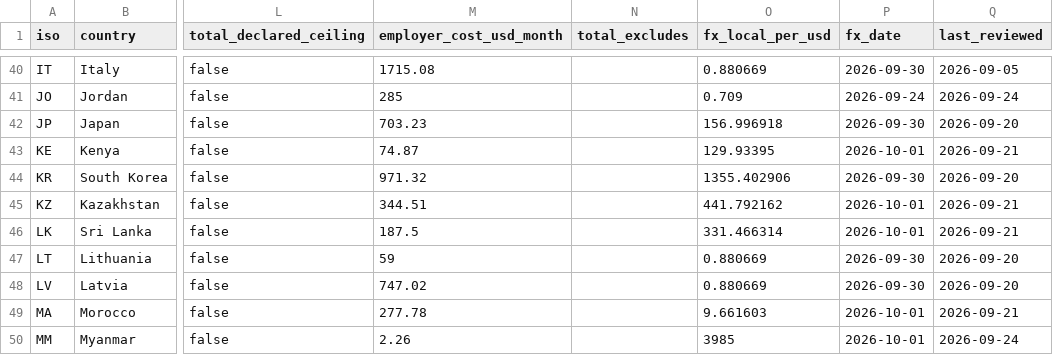
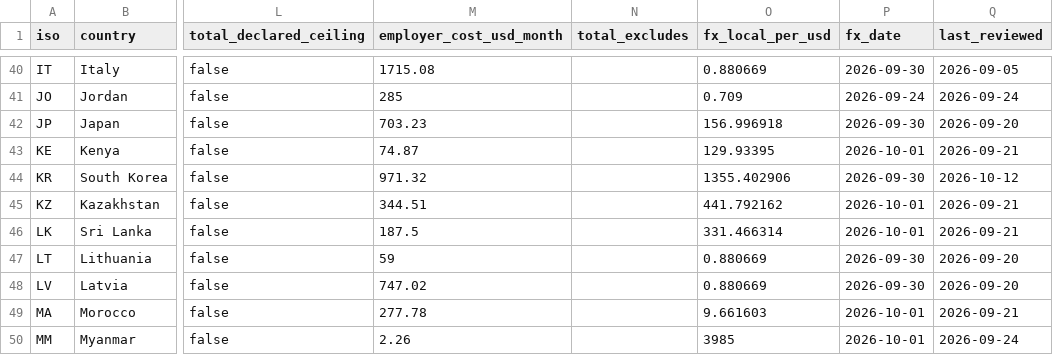
Before and after one commit to eorscope/employer-costs, a CSV file: country_summary.csv, drawn as a sheet; only a part is shown, gaps mark what is left out; the diff names each change by its address in the sheet, - before the commit and + after, or states it on an @@ line.

```diff
--- a/country_summary.csv
+++ b/country_summary.csv
-Q44 (last_reviewed): 2026-09-20
+Q44 (last_reviewed): 2026-10-12
```
Also changed, not shown: country_assumptions.csv, country_contributions.csv, 1 other file.
